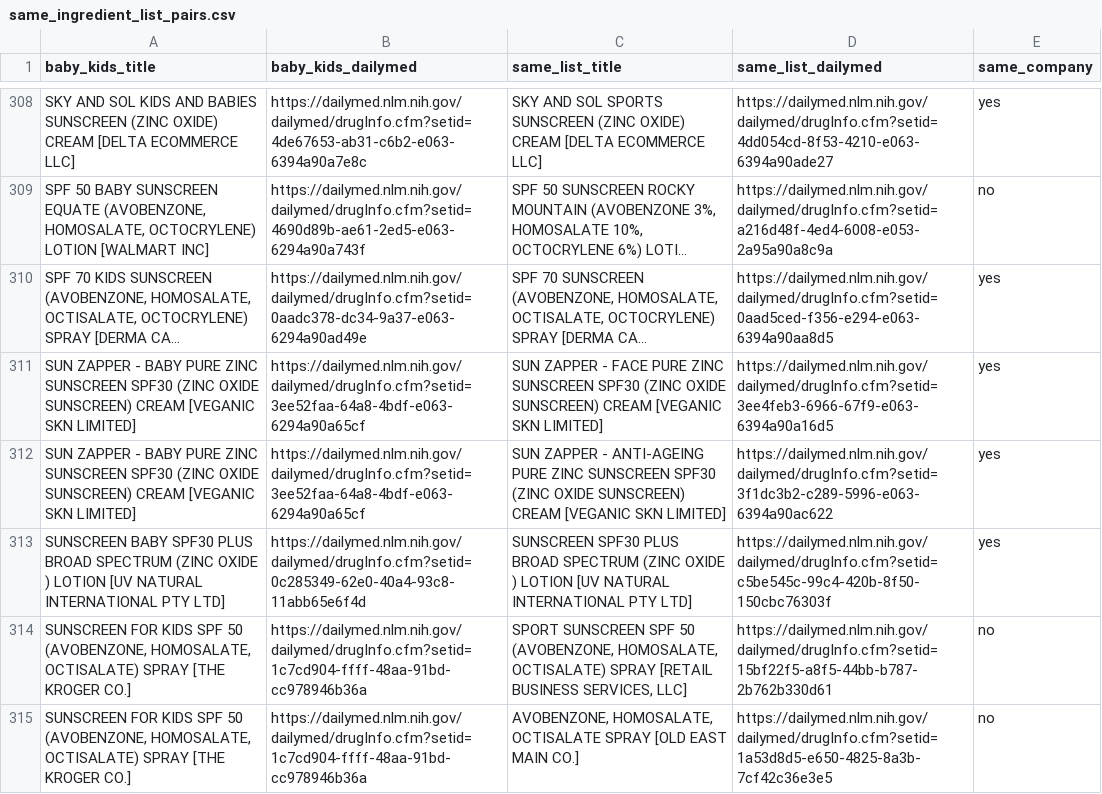
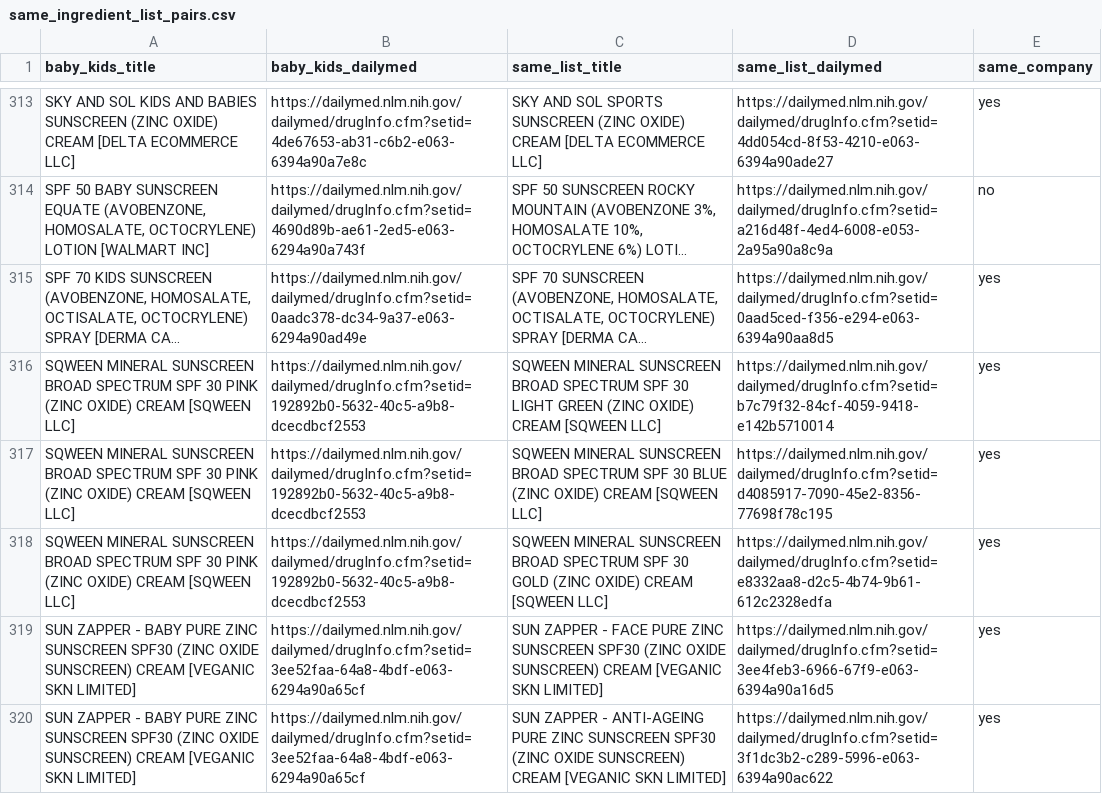
Before and after one commit to arwfamily/tinysafe-dailymed-scraper-v2, a CSV file: claims/same_ingredient_list_pairs.csv, drawn as a sheet; only a part is shown, gaps mark what is left out; the shorter side is filled out with more unchanged rows; long unchanged cells end in …; the diff covers the shown part only; the diff names each change by its address in the sheet, - before the commit and + after, or states it on an @@ line.

```diff
--- a/claims/same_ingredient_list_pairs.csv
+++ b/claims/same_ingredient_list_pairs.csv
+row 316: SQWEEN MINERAL SUNSCREEN BROAD SPECTRUM SPF 30 PINK (ZINC OXIDE) CREAM [SQWEEN LLC] | https://dailymed.nlm.nih.gov/dailymed/drugInfo.cfm?setid=192892b0-5632-40c5-a9b8-dcecdbcf2553 | SQWEEN MINERAL SUNSCREEN BROAD SPECTRUM SPF 30 LIGHT GREEN (ZINC OXIDE) CREAM [SQWEEN LLC] | https://dailymed.nlm.nih.gov/dailymed/drugInfo.cfm?setid=b7c79f32-84cf-4059-9418-e142b5710014 | yes
+row 317: SQWEEN MINERAL SUNSCREEN BROAD SPECTRUM SPF 30 PINK (ZINC OXIDE) CREAM [SQWEEN LLC] | https://dailymed.nlm.nih.gov/dailymed/drugInfo.cfm?setid=192892b0-5632-40c5-a9b8-dcecdbcf2553 | SQWEEN MINERAL SUNSCREEN BROAD SPECTRUM SPF 30 BLUE (ZINC OXIDE) CREAM [SQWEEN LLC] | https://dailymed.nlm.nih.gov/dailymed/drugInfo.cfm?setid=d4085917-7090-45e2-8356-77698f78c195 | yes
+row 318: SQWEEN MINERAL SUNSCREEN BROAD SPECTRUM SPF 30 PINK (ZINC OXIDE) CREAM [SQWEEN LLC] | https://dailymed.nlm.nih.gov/dailymed/drugInfo.cfm?setid=192892b0-5632-40c5-a9b8-dcecdbcf2553 | SQWEEN MINERAL SUNSCREEN BROAD SPECTRUM SPF 30 GOLD (ZINC OXIDE) CREAM [SQWEEN LLC] | https://dailymed.nlm.nih.gov/dailymed/drugInfo.cfm?setid=e8332aa8-d2c5-4b74-9b61-612c2328edfa | yes
```
Also changed, not shown: 8 added rows elsewhere in this file, claims/population_exclusions.csv, 5 other files.
